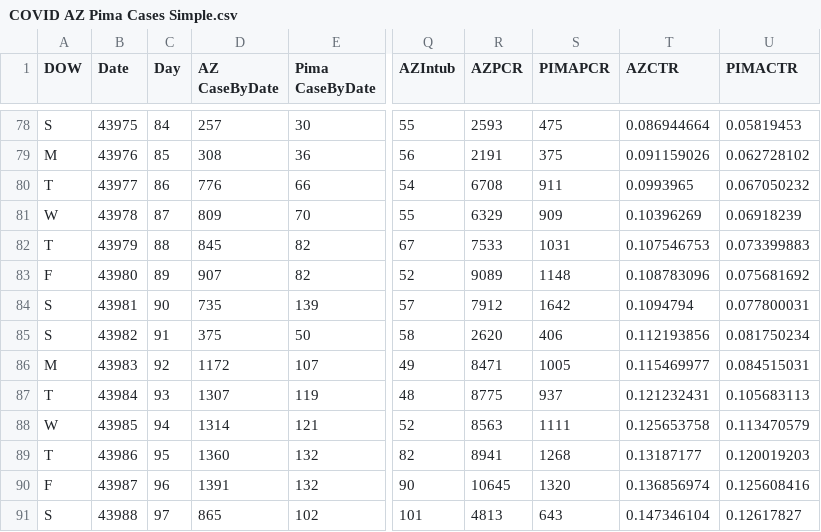
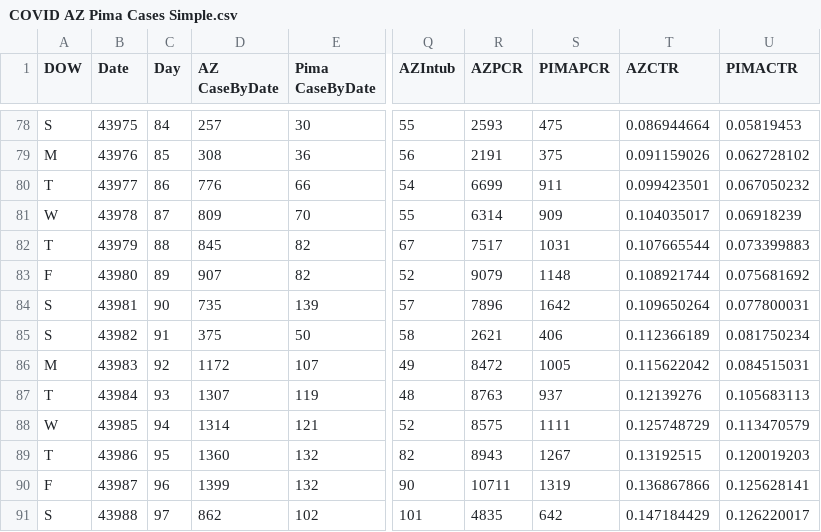
Before and after one commit to ktan2/azcovidgraphs, a CSV file: COVID AZ Pima Cases Simple.csv, drawn as a sheet; only a part is shown, gaps mark what is left out; the diff covers the shown part only; the diff names each change by its address in the sheet, - before the commit and + after, or states it on an @@ line.

Commit message:
06/25/20 data update

```diff
--- a/COVID AZ Pima Cases Simple.csv
+++ b/COVID AZ Pima Cases Simple.csv
-R80 (AZPCR): 6708
+R80 (AZPCR): 6699
-T80 (AZCTR): 0.0993965
+T80 (AZCTR): 0.099423501
-R81 (AZPCR): 6329
+R81 (AZPCR): 6314
-T81 (AZCTR): 0.10396269
+T81 (AZCTR): 0.104035017
-R82 (AZPCR): 7533
+R82 (AZPCR): 7517
-T82 (AZCTR): 0.107546753
+T82 (AZCTR): 0.107665544
-R83 (AZPCR): 9089
+R83 (AZPCR): 9079
-T83 (AZCTR): 0.108783096
+T83 (AZCTR): 0.108921744
-R84 (AZPCR): 7912
+R84 (AZPCR): 7896
-T84 (AZCTR): 0.1094794
+T84 (AZCTR): 0.109650264
-R85 (AZPCR): 2620
+R85 (AZPCR): 2621
-T85 (AZCTR): 0.112193856
+T85 (AZCTR): 0.112366189
-R86 (AZPCR): 8471
+R86 (AZPCR): 8472
-T86 (AZCTR): 0.115469977
+T86 (AZCTR): 0.115622042
-R87 (AZPCR): 8775
+R87 (AZPCR): 8763
-T87 (AZCTR): 0.121232431
+T87 (AZCTR): 0.12139276
-R88 (AZPCR): 8563
+R88 (AZPCR): 8575
-T88 (AZCTR): 0.125653758
+T88 (AZCTR): 0.125748729
-R89 (AZPCR): 8941
+R89 (AZPCR): 8943
-S89 (PIMAPCR): 1268
+S89 (PIMAPCR): 1267
-T89 (AZCTR): 0.13187177
+T89 (AZCTR): 0.13192515
-D90 (AZ CaseByDate): 1391
+D90 (AZ CaseByDate): 1399
-R90 (AZPCR): 10645
+R90 (AZPCR): 10711
-S90 (PIMAPCR): 1320
+S90 (PIMAPCR): 1319
-T90 (AZCTR): 0.136856974
+T90 (AZCTR): 0.136867866
-U90 (PIMACTR): 0.125608416
+U90 (PIMACTR): 0.125628141
-D91 (AZ CaseByDate): 865
+D91 (AZ CaseByDate): 862
-R91 (AZPCR): 4813
+R91 (AZPCR): 4835
-S91 (PIMAPCR): 643
+S91 (PIMAPCR): 642
-T91 (AZCTR): 0.147346104
+T91 (AZCTR): 0.147184429
-U91 (PIMACTR): 0.12617827
+U91 (PIMACTR): 0.126220017
```
Also changed, not shown: 107 edited cells elsewhere in this file, 3 other files.
